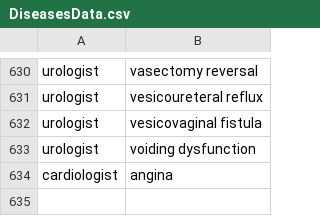
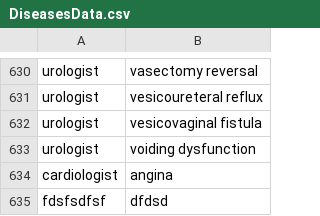
Before and after one commit to piyushonkar/django_heroku, a CSV file: DiseasesData.csv, drawn as a sheet; only a part is shown, gaps mark what is left out.

```diff
--- a/DiseasesData.csv
+++ b/DiseasesData.csv
@@ -634 +634,2 @@ urologist,voiding dysfunction
 cardiologist,angina
+fdsfsdfsf,dfdsd
```
Also changed, not shown: 1 other file.
